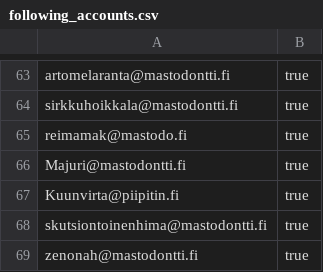
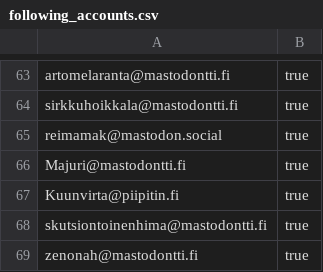
Before and after one commit to ronilaukkarinen/finnish-mastodon-users, a CSV file: following_accounts.csv, drawn as a sheet; only a part is shown, gaps mark what is left out.

Commit message:
Update reimamak

```diff
--- a/following_accounts.csv
+++ b/following_accounts.csv
@@ -64,3 +64,3 @@ artomelaranta@mastodontti.fi, true
 sirkkuhoikkala@mastodontti.fi, true
-reimamak@mastodo.fi, true
+reimamak@mastodon.social, true
 Majuri@mastodontti.fi, true
```
